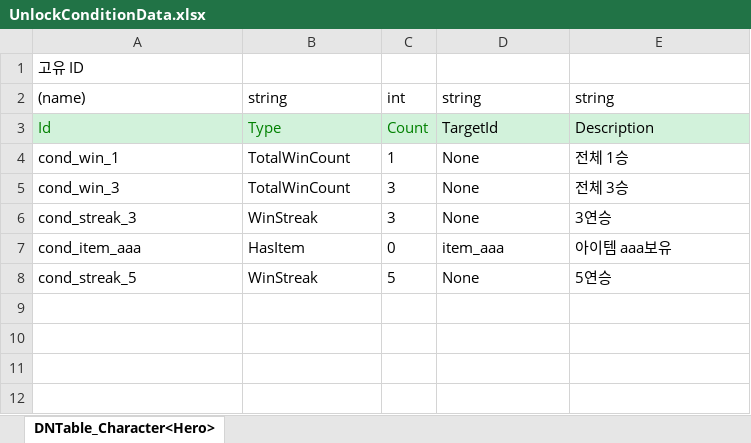
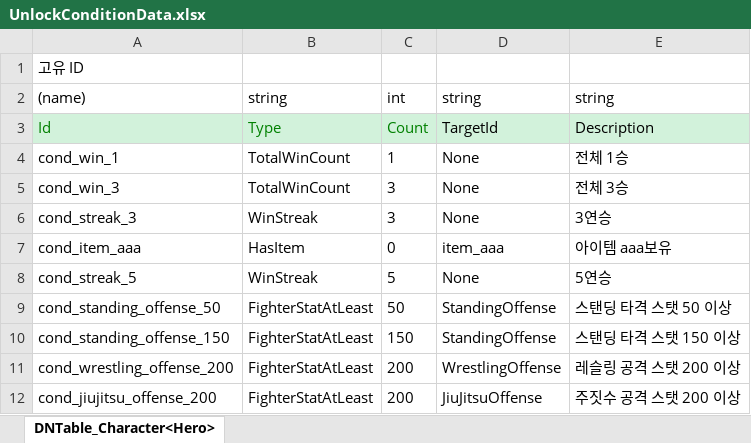
Before and after one commit to chocopiehunter/Boxing_or_Idle, an Excel workbook: JsonConverter/ExcelFiles/UnlockConditionData.xlsx, sheet DNTable_Character<Hero>, drawn as a sheet; values as stored, in another font and other column widths than the file's, no borders; the diff names each change by its address in the sheet, - before the commit and + after, or states it on an @@ line.

Commit message:
[add] 전투 관련 필요한 데이터 json 추가 / SkillData만 작성

```diff
--- a/JsonConverter/ExcelFiles/UnlockConditionData.xlsx (sheet DNTable_Character<Hero>)
+++ b/JsonConverter/ExcelFiles/UnlockConditionData.xlsx (sheet DNTable_Character<Hero>)
+row 9: cond_standing_offense_50 | FighterStatAtLeast | 50 | StandingOffense | 스탠딩 타격 스탯 50 이상
+row 10: cond_standing_offense_150 | FighterStatAtLeast | 150 | StandingOffense | 스탠딩 타격 스탯 150 이상
+row 11: cond_wrestling_offense_200 | FighterStatAtLeast | 200 | WrestlingOffense | 레슬링 공격 스탯 200 이상
+row 12: cond_jiujitsu_offense_200 | FighterStatAtLeast | 200 | JiuJitsuOffense | 주짓수 공격 스탯 200 이상
```
Also changed, not shown: 13 other files.
